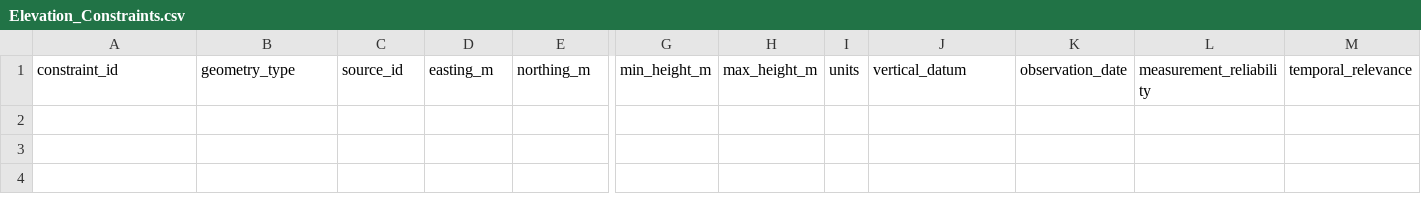
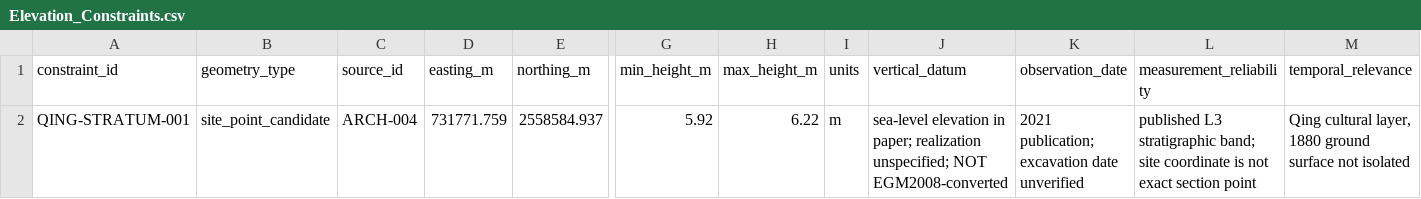
Before and after one commit to mickiedd/AuraProj, a CSV file: Data/Elevation_Constraints.csv, drawn as a sheet; only a part is shown, gaps mark what is left out; rows hold the shown columns only; the diff names each change by its address in the sheet, - before the commit and + after, or states it on an @@ line.

```diff
--- a/Data/Elevation_Constraints.csv
+++ b/Data/Elevation_Constraints.csv
+row 2: QING-STRATUM-001 | site_point_candidate | ARCH-004 | 731771.759 | 2558584.937 | 5.92 | 6.22 | m | sea-level elevation in paper; realization unspecified; NOT EGM2008-converted | 2021 publication; excavation date unverified | published L3 stratigraphic band; site coordinate is not exact section point | Qing cultural layer, 1880 ground surface not isolated
```
Also changed, not shown: Data/Source_Register.csv, QA/Map_GCP_Residuals.csv, 42 other files.
